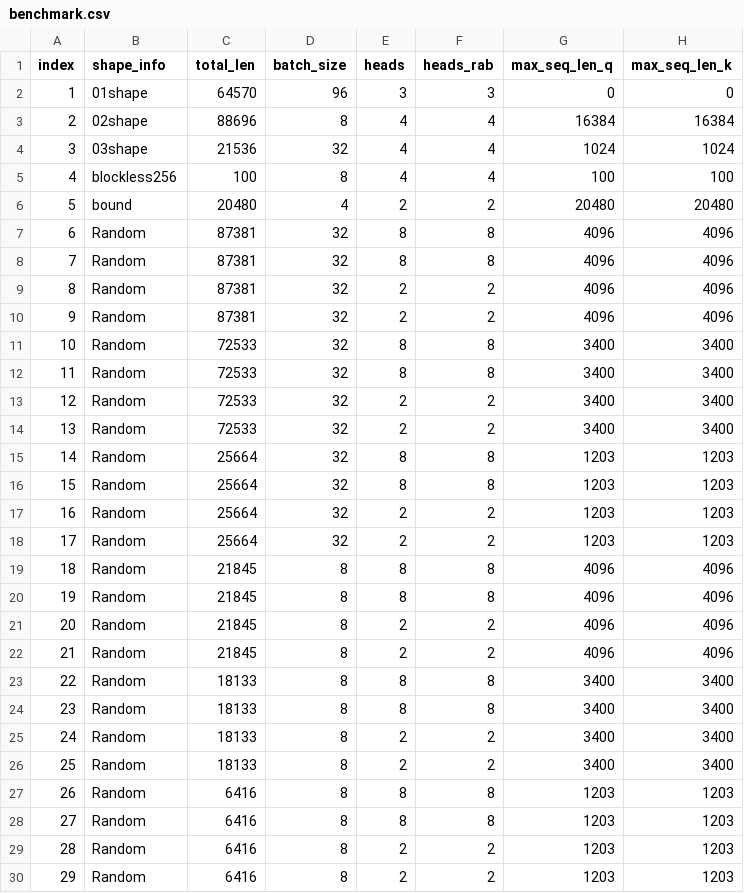
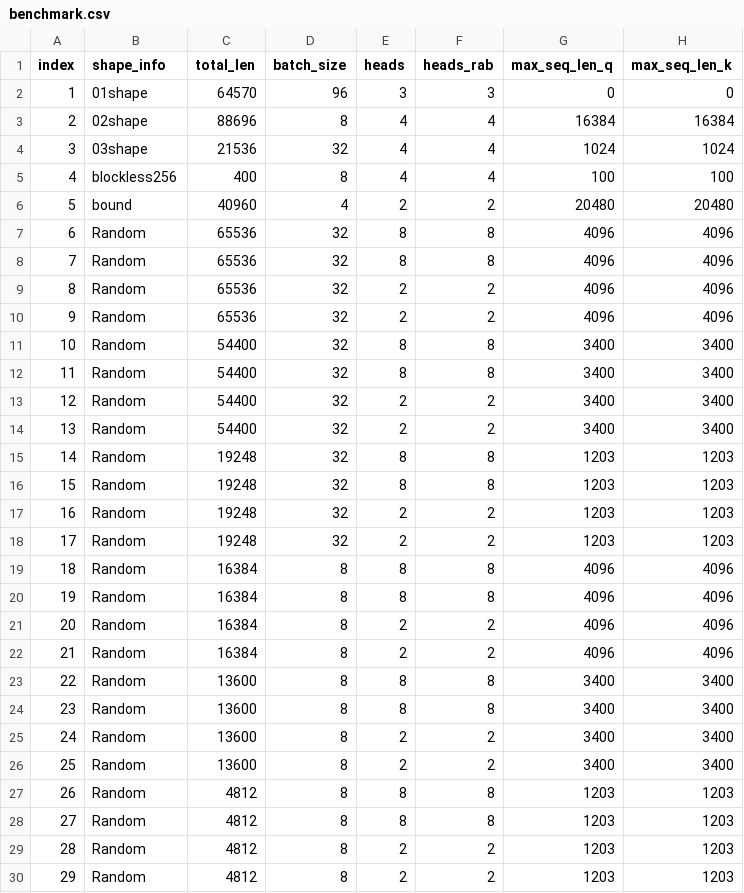
Before and after one commit to SimmerChan/RecSDK, a CSV file: mxrec_add_ons/rec_for_torch/torch_plugin/torch_demo/hstu_dense/test_hstu_performance/benchmark.csv, drawn as a sheet; only a part is shown; the diff names each change by its address in the sheet, - before the commit and + after, or states it on an @@ line.

```diff
--- a/mxrec_add_ons/rec_for_torch/torch_plugin/torch_demo/hstu_dense/test_hstu_performance/benchmark.csv
+++ b/mxrec_add_ons/rec_for_torch/torch_plugin/torch_demo/hstu_dense/test_hstu_performance/benchmark.csv
-C5 (total_len): 100
+C5 (total_len): 400
-C6 (total_len): 20480
+C6 (total_len): 40960
-C7:C10 (total_len): 87381
+C7:C10 (total_len): 65536
-C11:C14 (total_len): 72533
+C11:C14 (total_len): 54400
-C15:C18 (total_len): 25664
+C15:C18 (total_len): 19248
-C19:C22 (total_len): 21845
+C19:C22 (total_len): 16384
-C23:C26 (total_len): 18133
+C23:C26 (total_len): 13600
-C27:C30 (total_len): 6416
+C27:C30 (total_len): 4812
```
